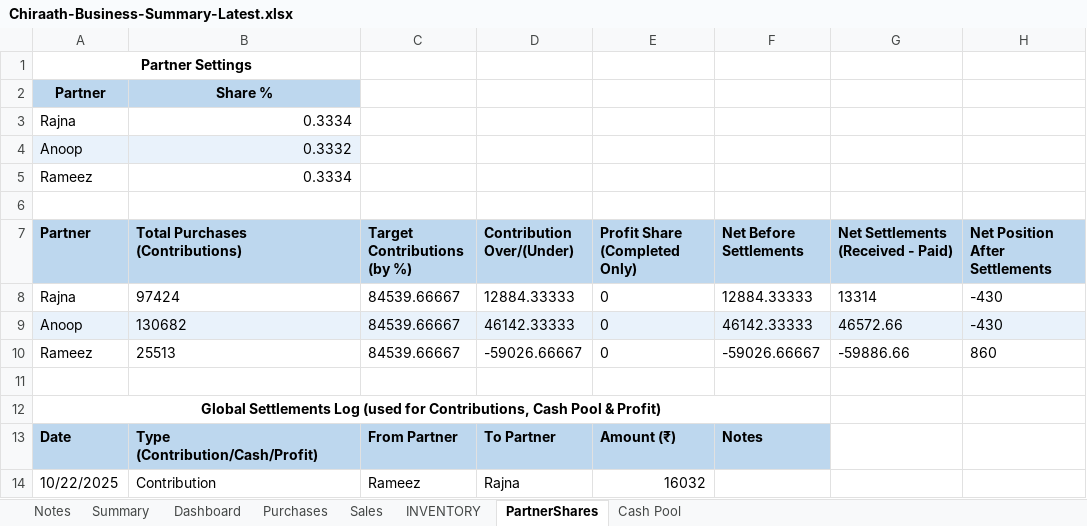
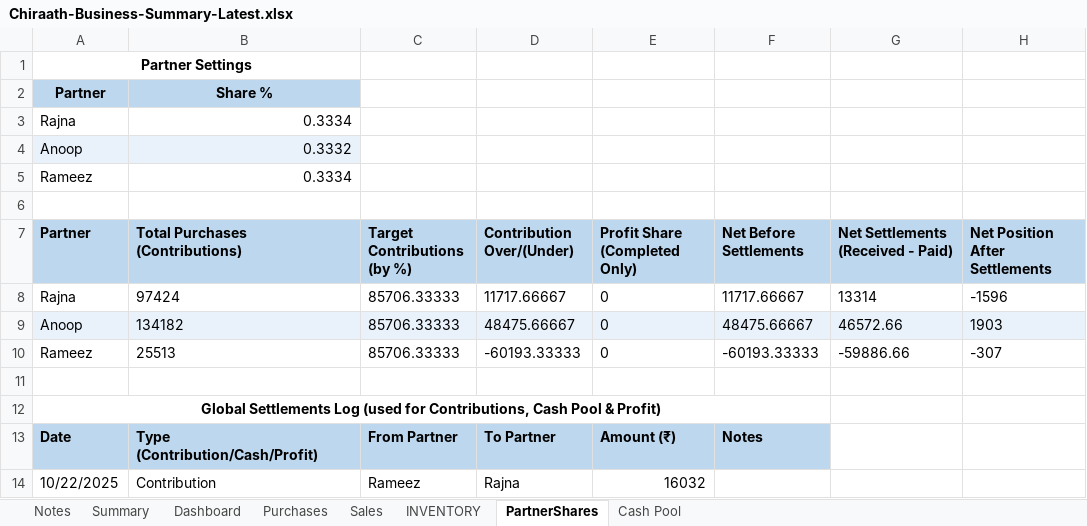
Before and after one commit to anoopp87/chiraath-partner-dashboard, an Excel workbook: docs/Chiraath-Business-Summary-Latest.xlsx, sheet PartnerShares, drawn as a sheet; only a part is shown; values as stored, in another font and other column widths than the file's, no borders; the diff names each change by its address in the sheet, - before the commit and + after, or states it on an @@ line.

Commit message:
Simplified partner tables and layout fixes

```diff
--- a/docs/Chiraath-Business-Summary-Latest.xlsx (sheet PartnerShares)
+++ b/docs/Chiraath-Business-Summary-Latest.xlsx (sheet PartnerShares)
-C8:C10 (Target Contributions (by %)): 84539.66667
+C8:C10 (Target Contributions (by %)): 85706.33333
-D8 (Contribution Over/(Under)): 12884.33333
+D8 (Contribution Over/(Under)): 11717.66667
-F8 (Net Before Settlements): 12884.33333
+F8 (Net Before Settlements): 11717.66667
-H8 (Net Position After Settlements): -430
+H8 (Net Position After Settlements): -1596
-B9 (Total Purchases (Contributions)): 130682
+B9 (Total Purchases (Contributions)): 134182
-D9 (Contribution Over/(Under)): 46142.33333
+D9 (Contribution Over/(Under)): 48475.66667
-F9 (Net Before Settlements): 46142.33333
+F9 (Net Before Settlements): 48475.66667
-H9 (Net Position After Settlements): -430
+H9 (Net Position After Settlements): 1903
-D10 (Contribution Over/(Under)): -59026.66667
+D10 (Contribution Over/(Under)): -60193.33333
-F10 (Net Before Settlements): -59026.66667
+F10 (Net Before Settlements): -60193.33333
-H10 (Net Position After Settlements): 860
+H10 (Net Position After Settlements): -307
```
Also changed, not shown: sheet Summary, sheet Dashboard, sheet Purchases, charts or pictures, input/Chiraath - Business Summary - Latest.xlsx, 3 other files.
